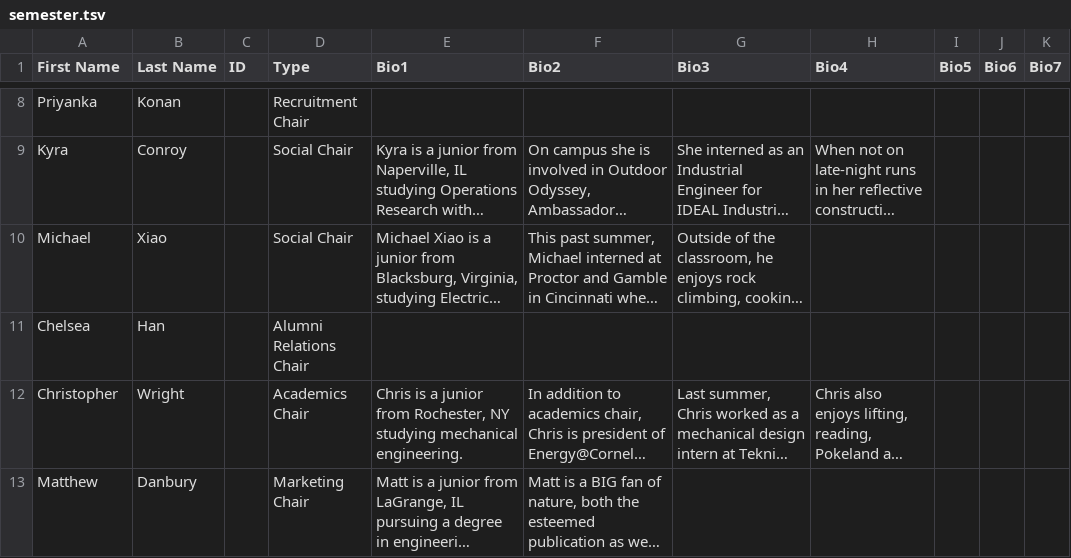
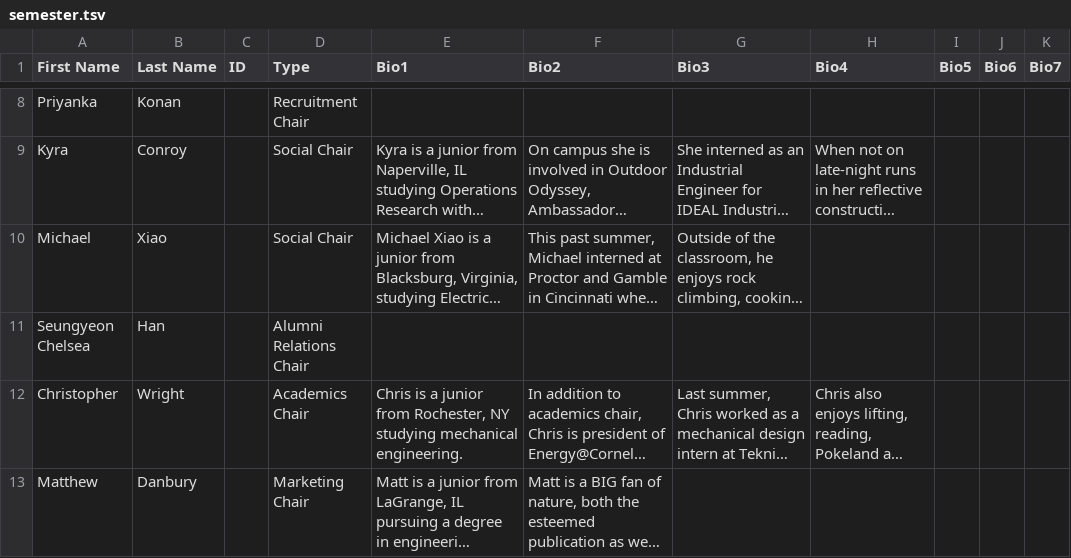
Before and after one commit to cornellWebmaster/ttFlask, a TSV file: data/brothers/semester.tsv, drawn as a sheet; only a part is shown, gaps mark what is left out; long unchanged cells end in …; the diff covers the shown part only; the diff names each change by its address in the sheet, - before the commit and + after, or states it on an @@ line.

```diff
--- a/data/brothers/semester.tsv
+++ b/data/brothers/semester.tsv
-A11 (First Name): Chelsea
+A11 (First Name): Seungyeon Chelsea
```
Also changed, not shown: 3 edited cells elsewhere in this file, data/brothers/brothers.tsv.
